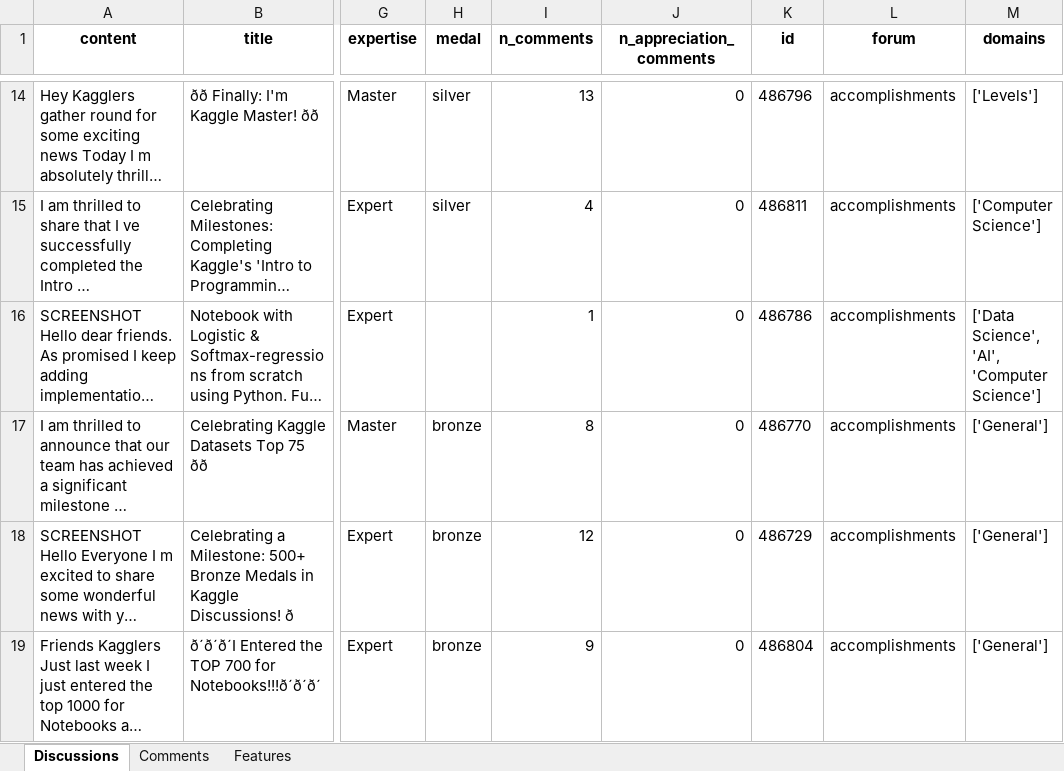
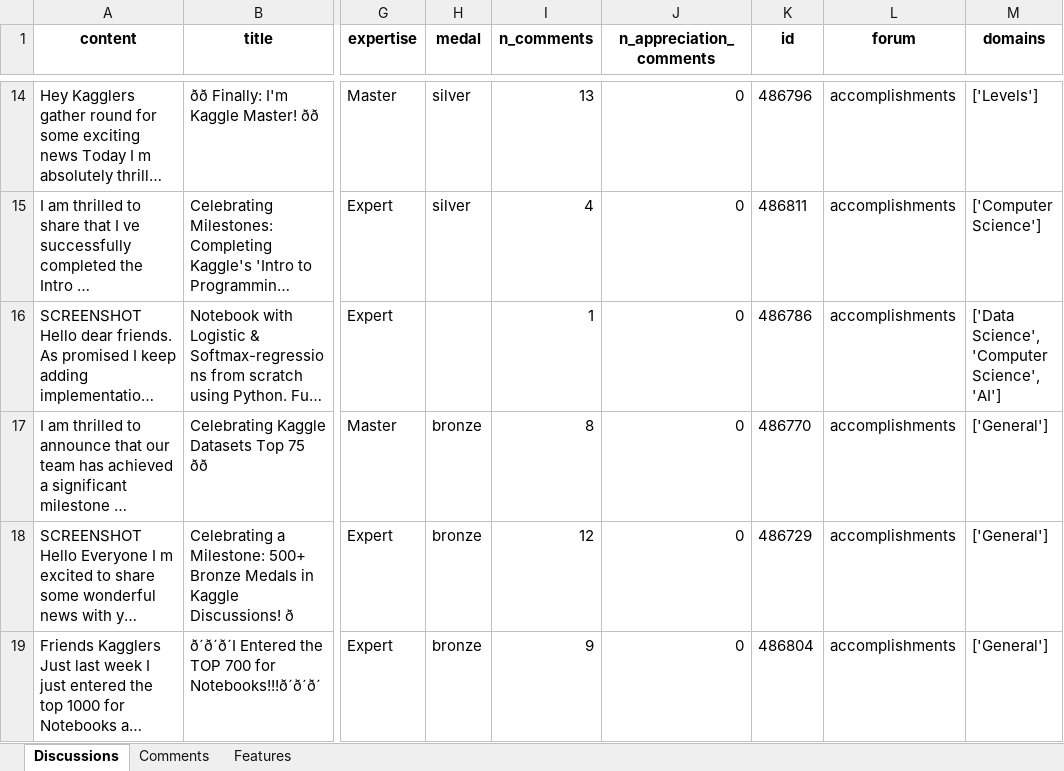
Before and after one commit to jblanco89/DQ-LLM-MD, an Excel workbook: src/results/processed_data.xlsx, sheet Discussions, drawn as a sheet; only a part is shown, gaps mark what is left out; long unchanged cells end in …; values as stored, in another font and other column widths than the file's, no borders; the diff covers the shown part only; the diff names each change by its address in the sheet, - before the commit and + after, or states it on an @@ line.

```diff
--- a/src/results/processed_data.xlsx (sheet Discussions)
+++ b/src/results/processed_data.xlsx (sheet Discussions)
-M16 (domains): ['Data Science', 'AI', 'Computer Science']
+M16 (domains): ['Data Science', 'Computer Science', 'AI']
```
Also changed, not shown: 34 edited cells elsewhere in this sheet, 5 other files.
